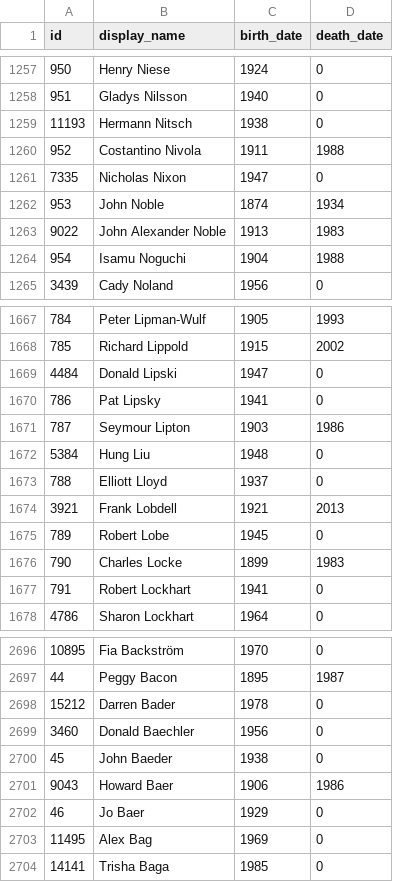
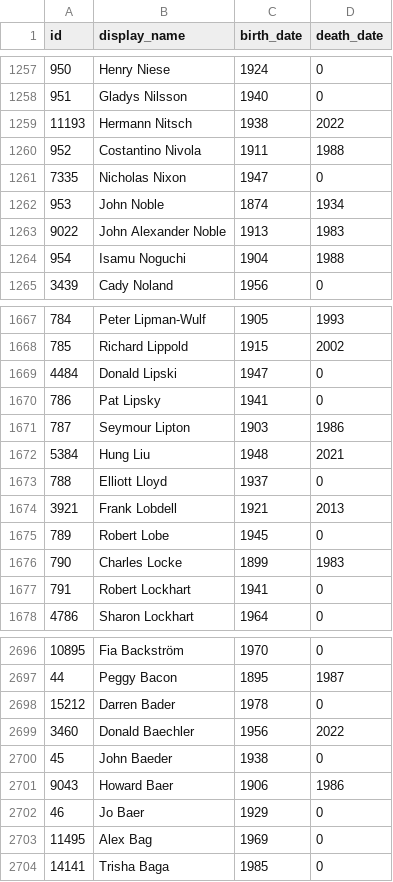
Before and after one commit to whitneymuseum/open-access, a CSV file: artists.csv, drawn as a sheet; only a part is shown, gaps mark what is left out.

Commit message:
Automated update

```diff
--- a/artists.csv
+++ b/artists.csv
@@ -1258,3 +1258,3 @@ id,display_name,birth_date,death_date
 951,Gladys Nilsson,1940,0
-11193,Hermann Nitsch,1938,0
+11193,Hermann Nitsch,1938,2022
 952,Costantino Nivola,1911,1988
@@ -1671,3 +1671,3 @@ id,display_name,birth_date,death_date
 787,Seymour Lipton,1903,1986
-5384,Hung Liu,1948,0
+5384,Hung Liu,1948,2021
 788,Elliott Lloyd,1937,0
@@ -2698,3 +2698,3 @@ id,display_name,birth_date,death_date
 15212,Darren Bader,1978,0
-3460,Donald Baechler,1956,0
+3460,Donald Baechler,1956,2022
 45,John Baeder,1938,0
```
